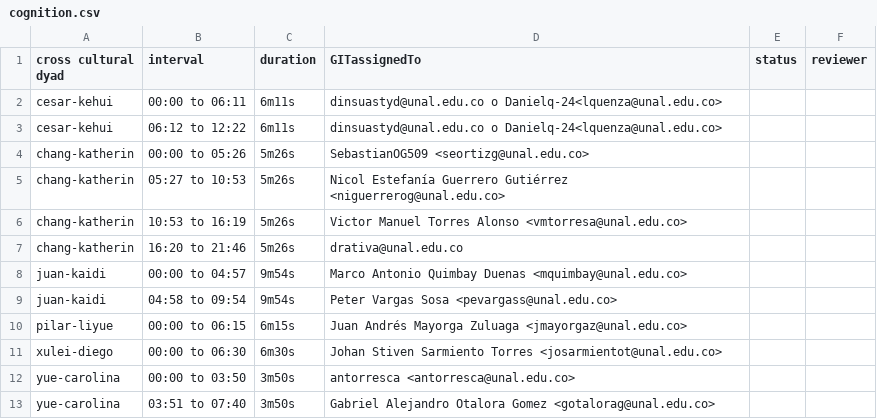
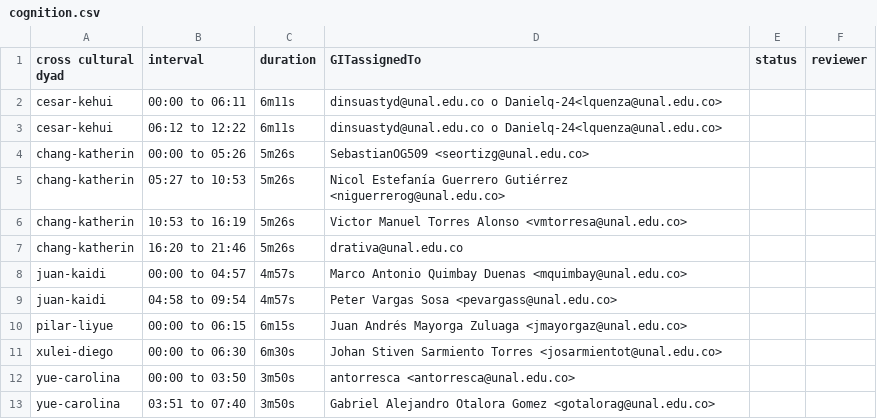
Before and after one commit to asdruelnir/Allignment, a CSV file: cognition.csv, drawn as a sheet.

Commit message:
Update cognition.csv

```diff
--- a/cognition.csv
+++ b/cognition.csv
@@ -7,4 +7,4 @@ chang-katherin,10:53 to 16:19,5m26s,Victor Manuel Torres Alonso <vmtorresa@unal.
 chang-katherin,16:20 to 21:46,5m26s,drativa@unal.edu.co,,
-juan-kaidi,00:00 to 04:57,9m54s,Marco Antonio Quimbay Duenas <mquimbay@unal.edu.co>,,
-juan-kaidi,04:58 to 09:54,9m54s,Peter Vargas Sosa <pevargass@unal.edu.co>,,
+juan-kaidi,00:00 to 04:57,4m57s,Marco Antonio Quimbay Duenas <mquimbay@unal.edu.co>,,
+juan-kaidi,04:58 to 09:54,4m57s,Peter Vargas Sosa <pevargass@unal.edu.co>,,
 pilar-liyue,00:00 to 06:15,6m15s,Juan Andrés Mayorga Zuluaga <jmayorgaz@unal.edu.co>,,
```
